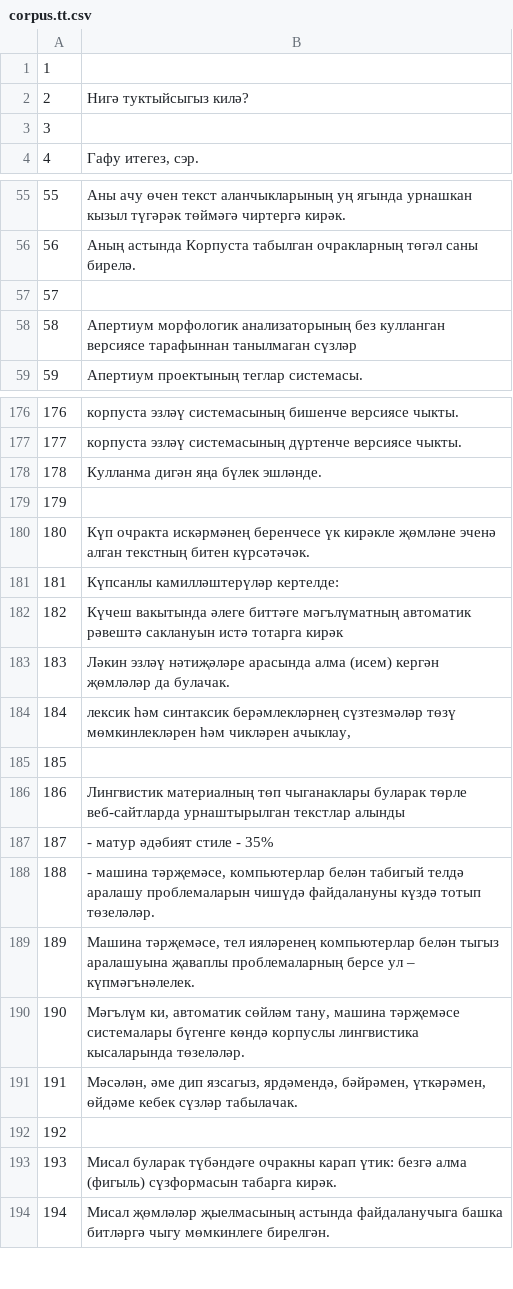
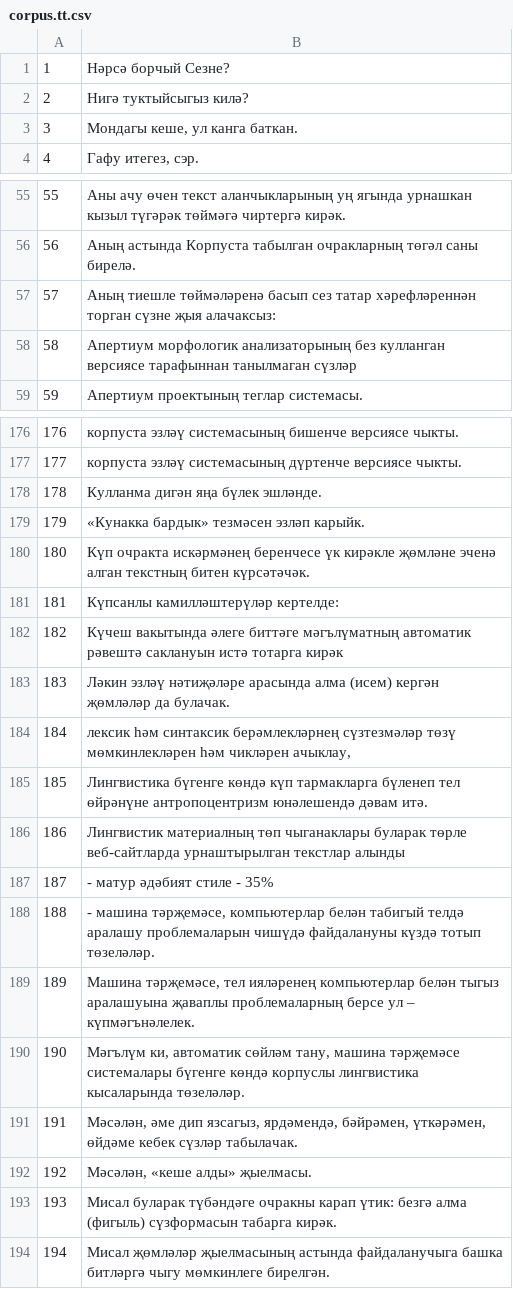
Before and after one commit to common-voice/cv-global-sprint-sentences, a CSV file: corpus.tt.csv, drawn as a sheet; only a part is shown, gaps mark what is left out; the diff covers the shown part only.

```diff
--- a/corpus.tt.csv
+++ b/corpus.tt.csv
@@ -1,4 +1,4 @@
-"1",""
+"1","Нәрсә борчый Сезне?"
 "2","Нигә туктыйсыгыз килә?"
-"3",""
+"3","Мондагы кеше, ул канга баткан."
 "4","Гафу итегез, сэр."
@@ -56,3 +56,3 @@
 "56","Аның астында Корпуста табылган очракларның төгәл саны бирелә."
-"57",""
+"57","Аның тиешле төймәләренә басып сез татар хәрефләреннән торган сүзне җыя алачаксыз:"
 "58","Апертиум морфологик анализаторының без кулланган версиясе тарафыннан танылмаган сүзләр"
@@ -178,3 +178,3 @@
 "178","Кулланма дигән яңа бүлек эшләнде."
-"179",""
+"179","«Кунакка бардык» тезмәсен эзләп карыйк."
 "180","Күп очракта искәрмәнең беренчесе үк кирәкле җөмләне эченә алган текстның битен күрсәтәчәк."
@@ -184,3 +184,3 @@
 "184","лексик һәм синтаксик берәмлекләрнең сүзтезмәләр төзү мөмкинлекләрен һәм чикләрен ачыклау,"
-"185",""
+"185","Лингвистика бүгенге көндә күп тармакларга бүленеп тел өйрәнүне антропоцентризм юнәлешендә дәвам итә."
 "186","Лингвистик материалның төп чыганаклары буларак төрле веб-сайтларда урнаштырылган текстлар алынды"
@@ -191,3 +191,3 @@
 "191","Мәсәлән, әме дип язсагыз, ярдәмендә, бәйрәмен, үткәрәмен, өйдәме кебек сүзләр табылачак."
-"192",""
+"192","Мәсәлән, «кеше алды» җыелмасы."
 "193","Мисал буларак түбәндәге очракны карап үтик: безгә алма (фигыль) сүзформасын табарга кирәк."
```
Also changed, not shown: 14 edited cells elsewhere in this file.
